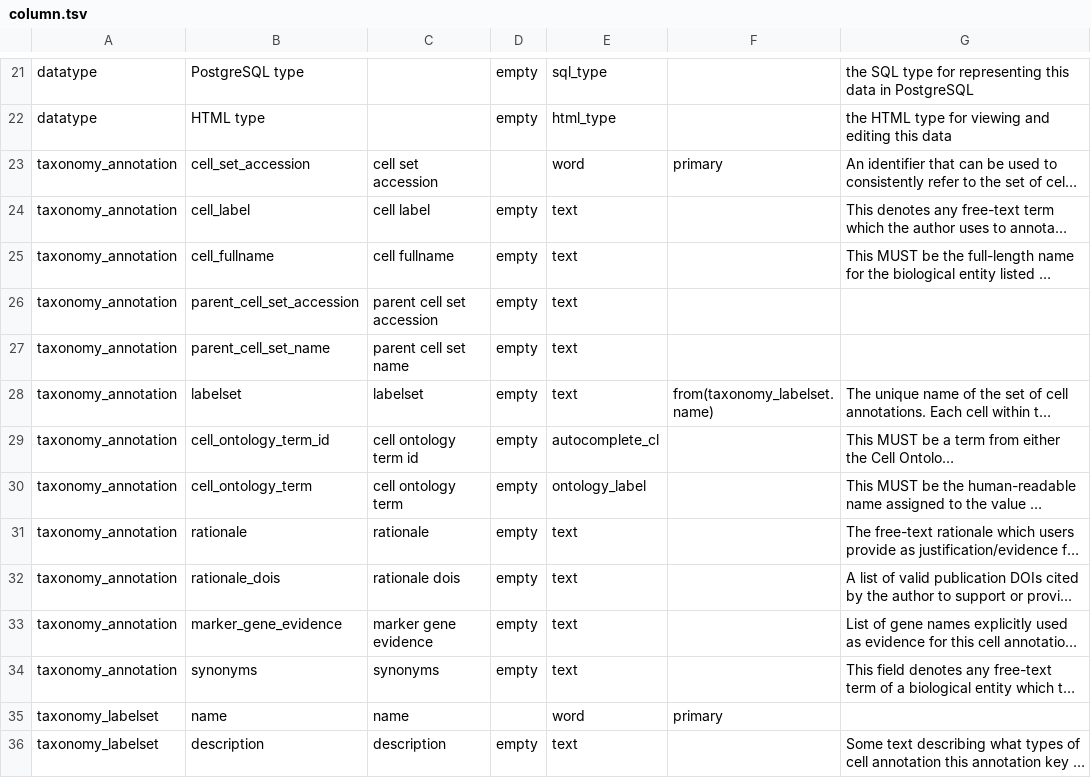
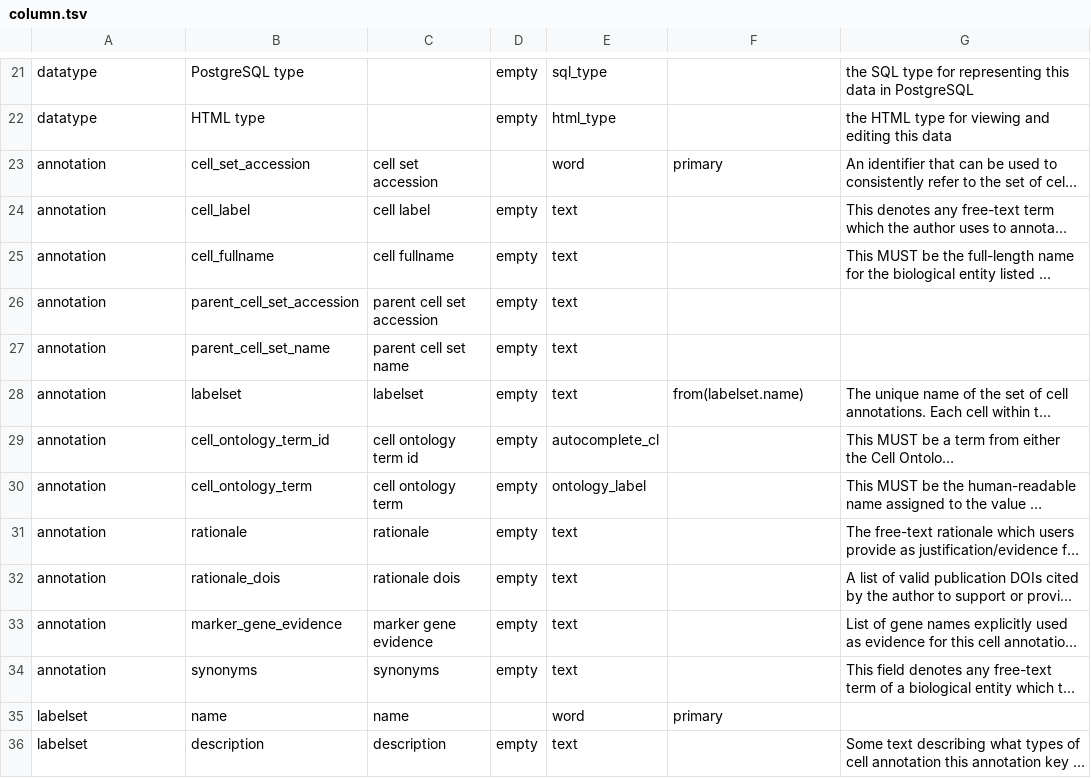
Before and after one commit to Cellular-Semantics/human-neocortex-cge-derived-interneurons, a TSV file: src/schema/column.tsv, drawn as a sheet; only a part is shown, gaps mark what is left out; long unchanged cells end in …; the diff covers the shown part only; the diff names each change by its address in the sheet, - before the commit and + after, or states it on an @@ line.

```diff
--- a/src/schema/column.tsv
+++ b/src/schema/column.tsv
-A23:A34: taxonomy_annotation
+A23:A34: annotation
-F28: from(taxonomy_labelset.name)
+F28: from(labelset.name)
-A35:A36: taxonomy_labelset
+A35:A36: labelset
```
Also changed, not shown: 22 edited cells elsewhere in this file, src/schema/table.tsv, 15 other files.
